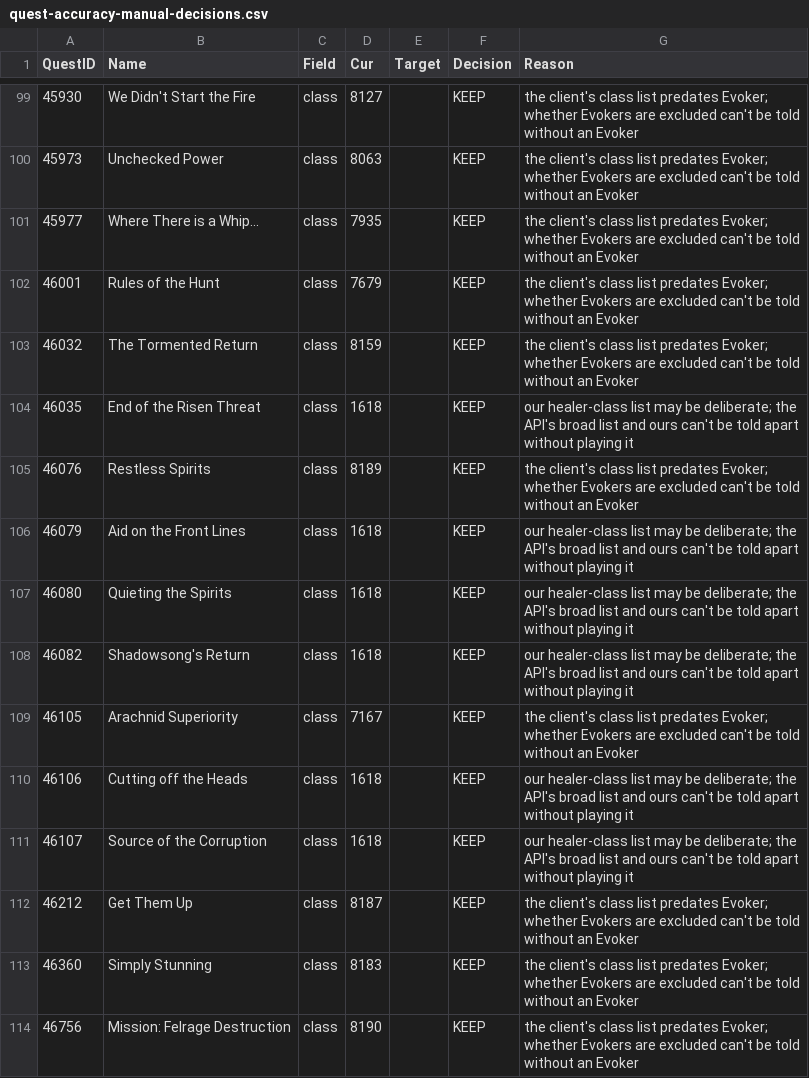
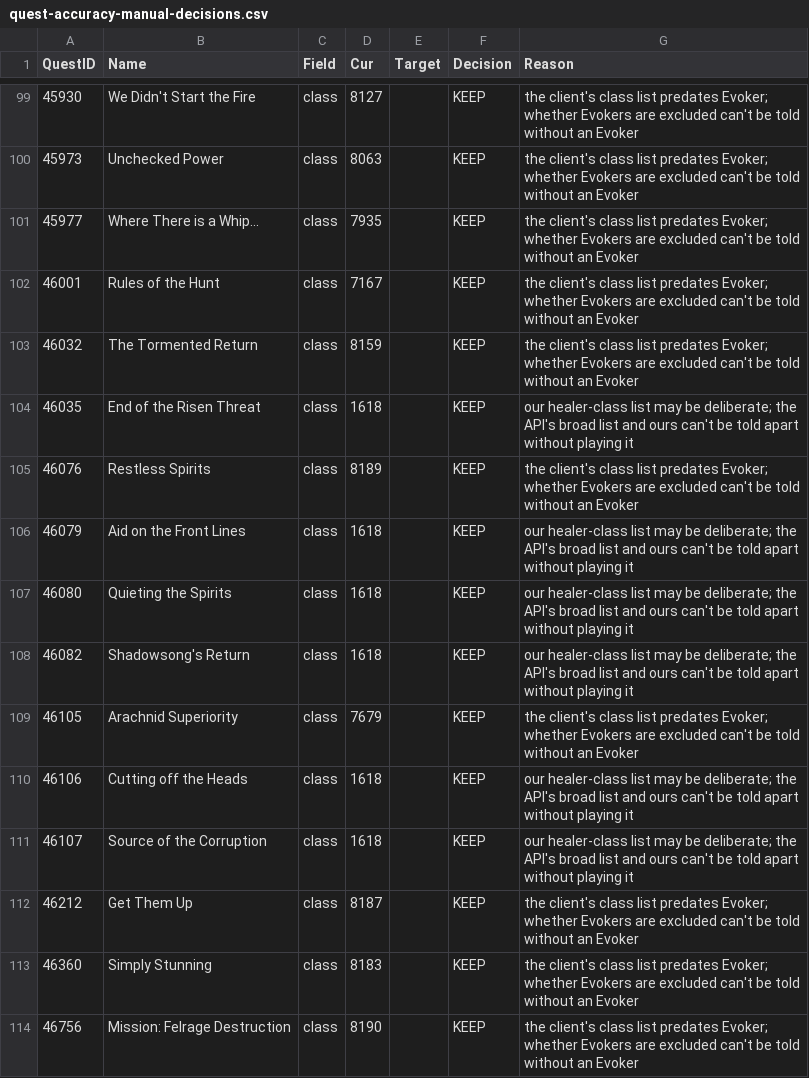
Before and after one commit to AlistairJM/QuestCompletist, a CSV file: docs/plans/quest-accuracy-manual-decisions.csv, drawn as a sheet; only a part is shown, gaps mark what is left out; the diff covers the shown part only.

```diff
--- a/docs/plans/quest-accuracy-manual-decisions.csv
+++ b/docs/plans/quest-accuracy-manual-decisions.csv
@@ -101,3 +101,3 @@
 "45977","Where There is a Whip...","class","7935","","KEEP","the client's class list predates Evoker; whether Evokers are excluded can't be told without an Evoker"
-"46001","Rules of the Hunt","class","7679","","KEEP","the client's class list predates Evoker; whether Evokers are excluded can't be told without an Evoker"
+"46001","Rules of the Hunt","class","7167","","KEEP","the client's class list predates Evoker; whether Evokers are excluded can't be told without an Evoker"
 "46032","The Tormented Return","class","8159","","KEEP","the client's class list predates Evoker; whether Evokers are excluded can't be told without an Evoker"
@@ -108,3 +108,3 @@
 "46082","Shadowsong's Return","class","1618","","KEEP","our healer-class list may be deliberate; the API's broad list and ours can't be told apart without playing it"
-"46105","Arachnid Superiority","class","7167","","KEEP","the client's class list predates Evoker; whether Evokers are excluded can't be told without an Evoker"
+"46105","Arachnid Superiority","class","7679","","KEEP","the client's class list predates Evoker; whether Evokers are excluded can't be told without an Evoker"
 "46106","Cutting off the Heads","class","1618","","KEEP","our healer-class list may be deliberate; the API's broad list and ours can't be told apart without playing it"
```
Also changed, not shown: 17 edited cells elsewhere in this file, docs/plans/quest-accuracy-worldquest-decisions.csv, 12 other files.
